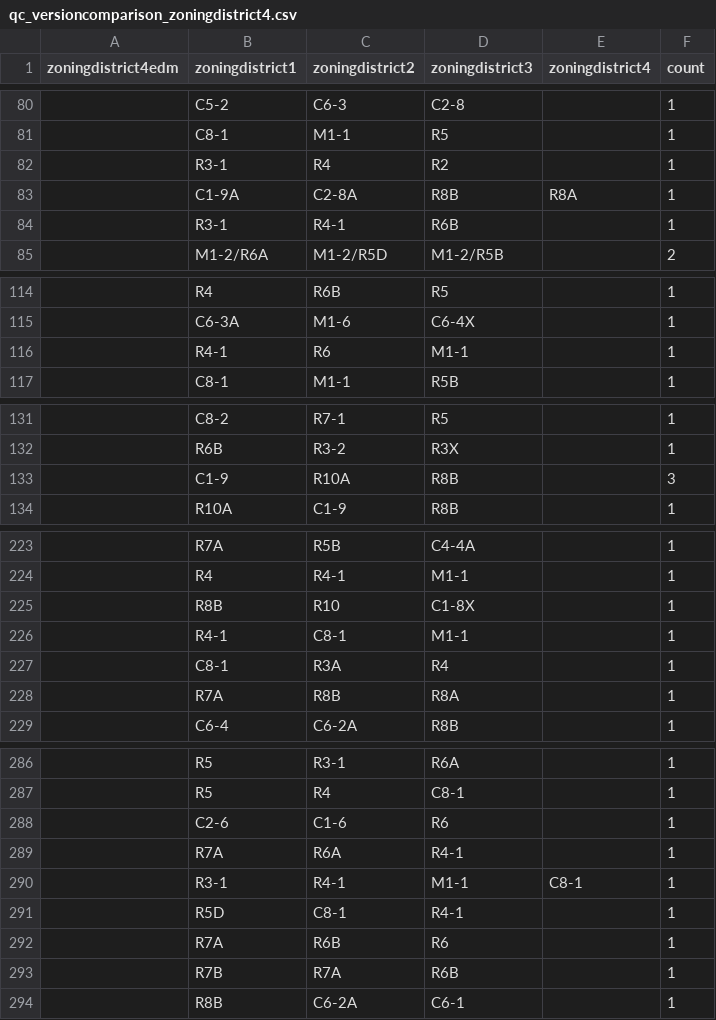
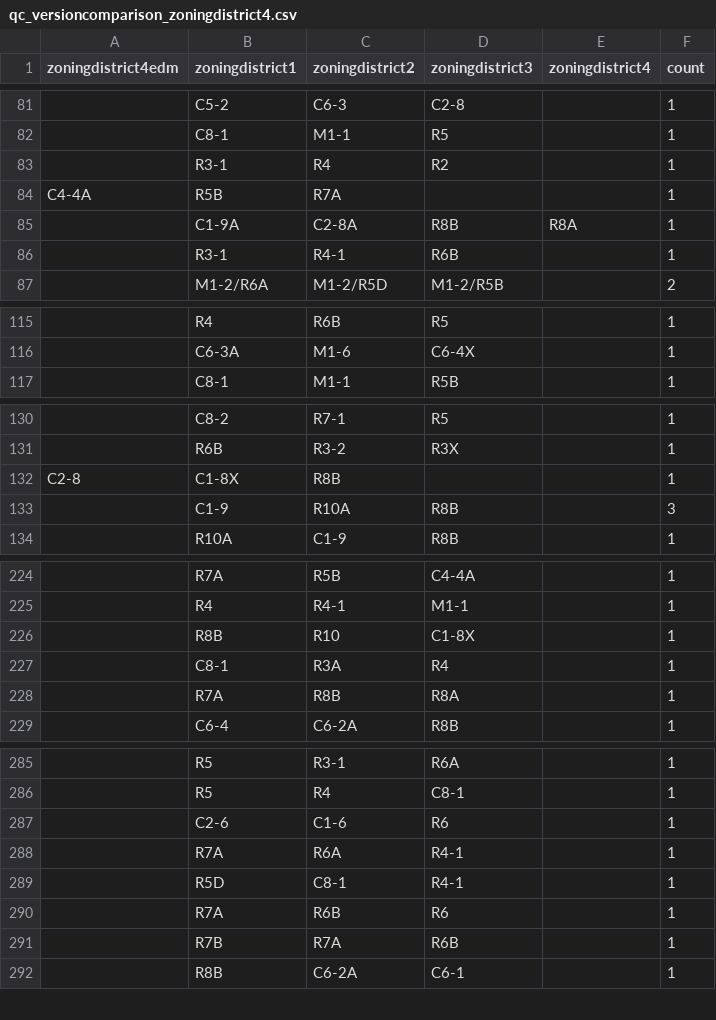
Before and after one commit to NYCPlanning/db-zoningtaxlots, a CSV file: zoningtaxlots_build/output/qc_versioncomparison_zoningdistrict4.csv, drawn as a sheet; only a part is shown, gaps mark what is left out; removed rows and columns are numbered as before the commit, all else as after; the diff covers the shown part only; the diff names each change by its address in the sheet, - before the commit and + after, or states it on an @@ line.

```diff
--- a/zoningtaxlots_build/output/qc_versioncomparison_zoningdistrict4.csv
+++ b/zoningtaxlots_build/output/qc_versioncomparison_zoningdistrict4.csv
+row 84: C4-4A | R5B | R7A |  |  | 1
-row 116:  | R4-1 | R6 | M1-1 |  | 1
+row 132: C2-8 | C1-8X | R8B |  |  | 1
-row 226:  | R4-1 | C8-1 | M1-1 |  | 1
-row 290:  | R3-1 | R4-1 | M1-1 | C8-1 | 1
```
Also changed, not shown: 4 added rows and 5 removed rows elsewhere in this file, zoningtaxlots_build/output/qc_versioncomparison.csv, zoningtaxlots_build/output/qc_versioncomparison_specialdistrict2.csv, 4 other files.
